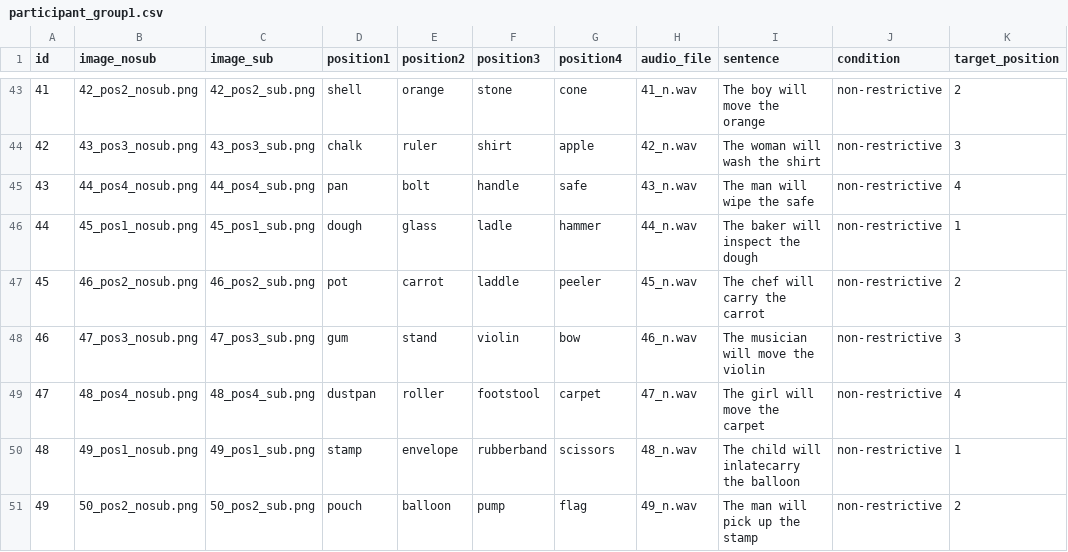
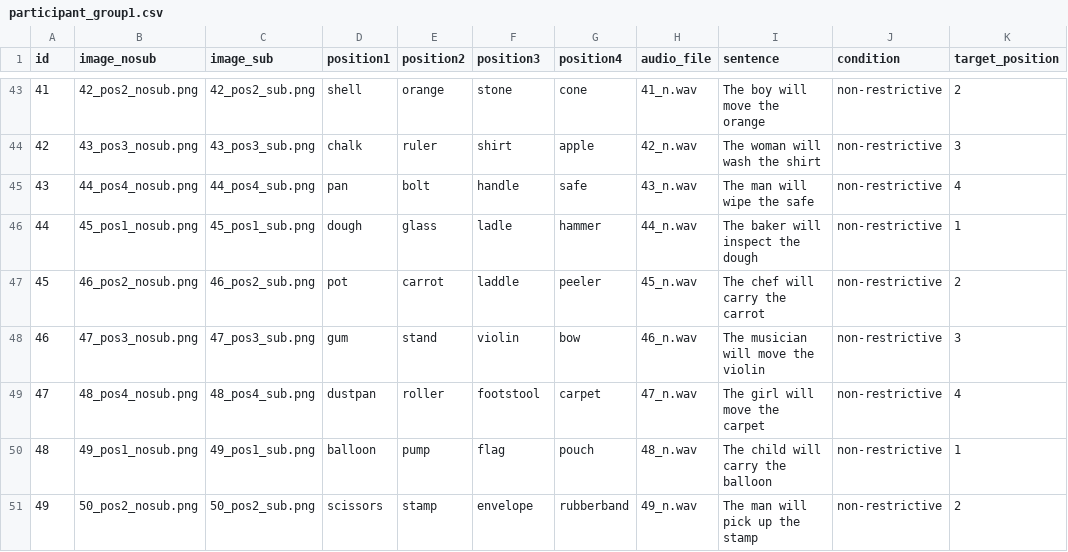
Before and after one commit to JonathanTheDuck/et26_VisualWorldParadigm, a CSV file: 01_experiment/stimuli/creatingDataStructure/participant_group1.csv, drawn as a sheet; only a part is shown, gaps mark what is left out; the diff names each change by its address in the sheet, - before the commit and + after, or states it on an @@ line.

```diff
--- a/01_experiment/stimuli/creatingDataStructure/participant_group1.csv
+++ b/01_experiment/stimuli/creatingDataStructure/participant_group1.csv
-D50 (position1): stamp
+D50 (position1): balloon
-E50 (position2): envelope
+E50 (position2): pump
-F50 (position3): rubberband
+F50 (position3): flag
-G50 (position4): scissors
+G50 (position4): pouch
-I50 (sentence): The child will inlatecarry the balloon
+I50 (sentence): The child will carry the balloon
-D51 (position1): pouch
+D51 (position1): scissors
-E51 (position2): balloon
+E51 (position2): stamp
-F51 (position3): pump
+F51 (position3): envelope
-G51 (position4): flag
+G51 (position4): rubberband
```
Also changed, not shown: 01_experiment/stimuli/creatingDataStructure/participant_group2.csv, 01_experiment/stimuli/creatingDataStructure/participant_group3.csv, 40 other files.
